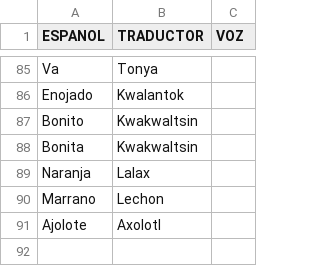
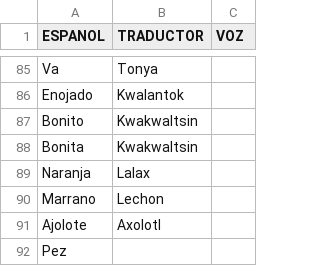
Before and after one commit to aplicacionnaualt-lgtm/diccionario, a CSV file: nahualt.csv, drawn as a sheet; only a part is shown, gaps mark what is left out.

Commit message:
Actualización con BOM UTF-8 para nahuatl - 2026-04-14T20:49:35.883Z

```diff
--- a/nahualt.csv
+++ b/nahualt.csv
@@ -91 +91,2 @@ Marrano 	Lechon
 Ajolote 	Axolotl	
+Pez 		
```
